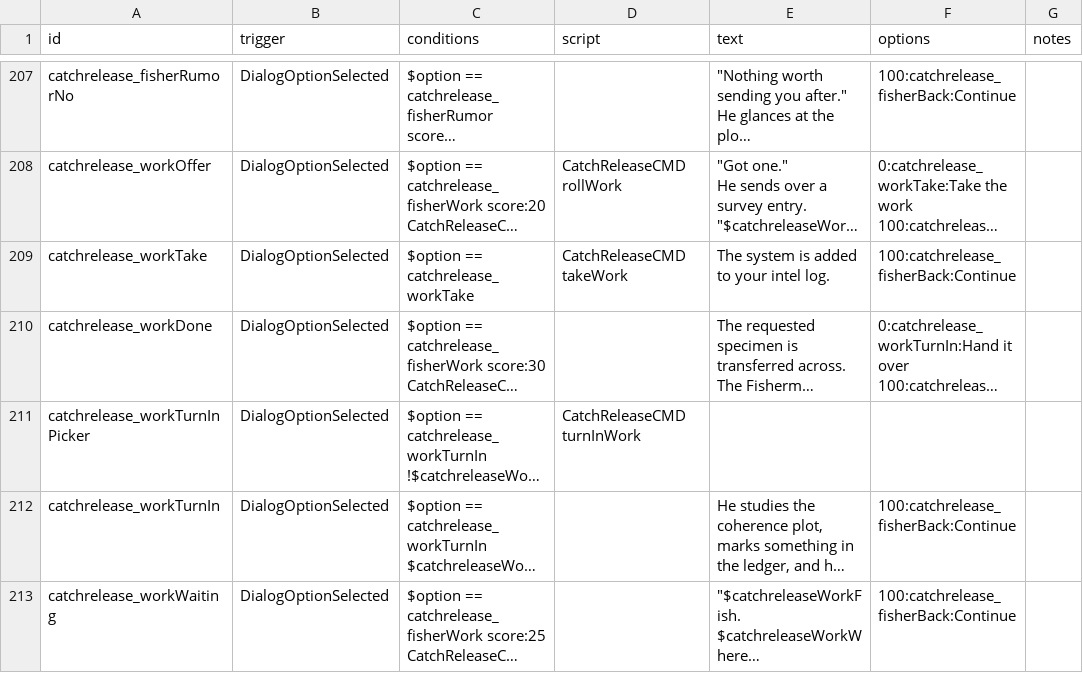
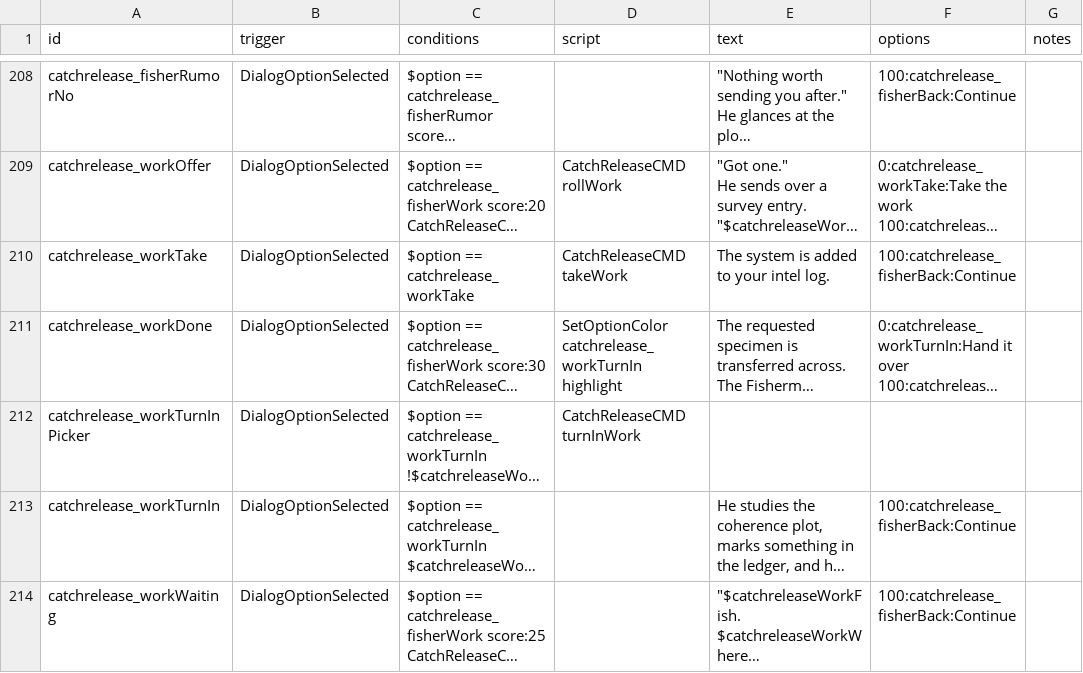
Before and after one commit to SirHartley/Catch.Release, a CSV file: data/campaign/rules.csv, drawn as a sheet; only a part is shown, gaps mark what is left out; long unchanged cells end in …; addresses are those after the commit; the diff covers the shown part only; the diff names each change by its address in the sheet, - before the commit and + after, or states it on an @@ line.

Commit message:
Highlight quest hand-in options

```diff
--- a/data/campaign/rules.csv
+++ b/data/campaign/rules.csv
-D211 (script): (empty)
+D211 (script): SetOptionColor catchrelease_workTurnIn highlight
```
Also changed, not shown: 1 added row and 5 edited cells elsewhere in this file, 1 other file.
